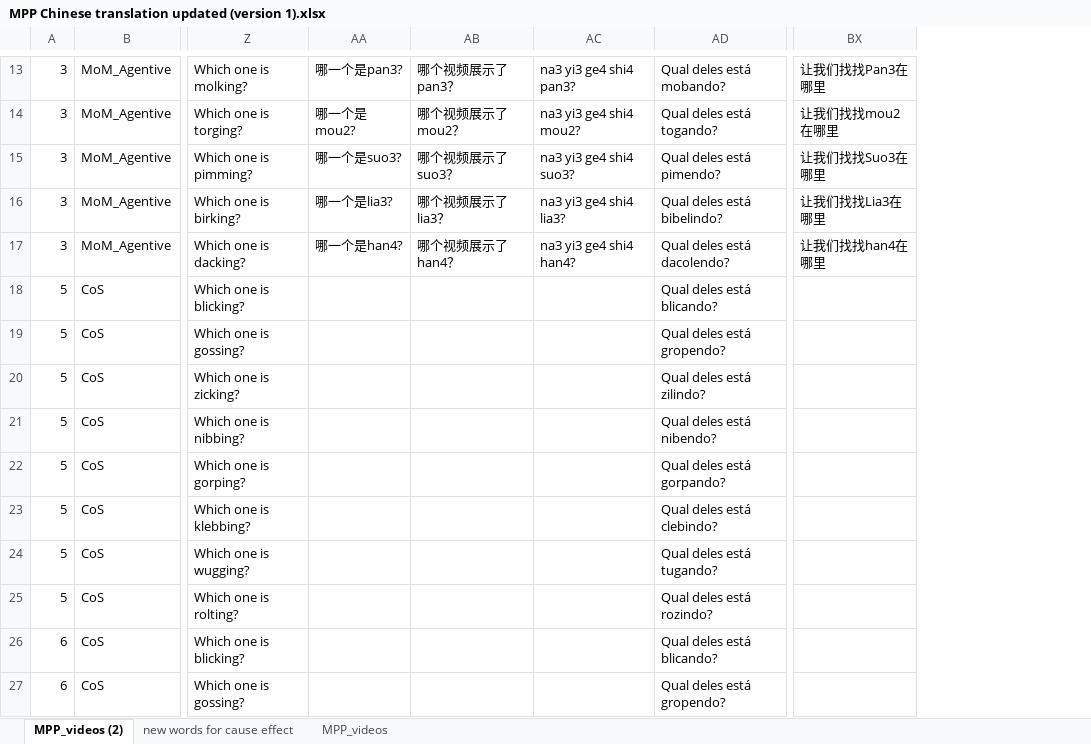
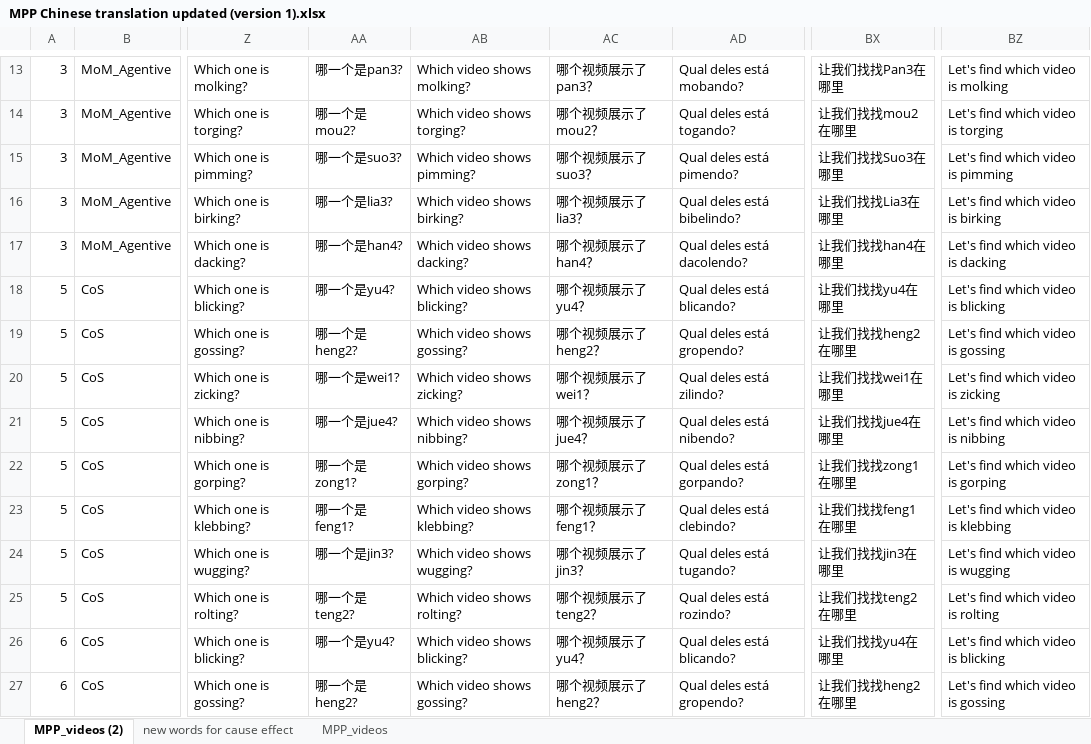
Before and after one commit to kaileez/mannerpathChinese, an Excel workbook: MPP Chinese translation updated (version 1).xlsx, sheet MPP_videos (2), drawn as a sheet; only a part is shown, gaps mark what is left out; values as stored, in another font and other column widths than the file's, no cell formats; removed rows and columns are numbered as before the commit, all else as after; the diff covers the shown part only; the diff names each change by its address in the sheet, - before the commit and + after, or states it on an @@ line.

```diff
--- a/MPP Chinese translation updated (version 1).xlsx (sheet MPP_videos (2))
+++ b/MPP Chinese translation updated (version 1).xlsx (sheet MPP_videos (2))
+column AB, rows 13-27: Which video shows molking? | Which video shows torging? | Which video shows pimming? | Which video shows birking? | Which video shows dacking? | Which video shows blicking? | Which video shows gossing? | Which video shows zicking? | Which video shows nibbing? | Which video shows gorping? | Which video shows klebbing? | Which video shows wugging? | Which video shows rolting? | Which video shows blicking? | Which video shows gossing?
-column AC, rows 13-17: na3 yi3 ge4 shi4 pan3? | na3 yi3 ge4 shi4 mou2? | na3 yi3 ge4 shi4 suo3? | na3 yi3 ge4 shi4 lia3? | na3 yi3 ge4 shi4 han4?
+column BZ, rows 13-27: Let's find which video is molking | Let's find which video is torging | Let's find which video is pimming | Let's find which video is birking | Let's find which video is dacking | Let's find which video is blicking | Let's find which video is gossing | Let's find which video is zicking | Let's find which video is nibbing | Let's find which video is gorping | Let's find which video is klebbing | Let's find which video is wugging | Let's find which video is rolting | Let's find which video is blicking | Let's find which video is gossing
-AA18: (empty)
+AA18: 哪一个是yu4?
-AC18: (empty)
+AC18: 哪个视频展示了yu4？
-BX18: (empty)
+BX18: 让我们找找yu4在哪里
-AA19: (empty)
+AA19: 哪一个是heng2?
-AC19: (empty)
+AC19: 哪个视频展示了heng2？
-BX19: (empty)
+BX19: 让我们找找heng2在哪里
-AA20: (empty)
+AA20: 哪一个是wei1?
-AC20: (empty)
+AC20: 哪个视频展示了wei1？
-BX20: (empty)
+BX20: 让我们找找wei1在哪里
-AA21: (empty)
+AA21: 哪一个是jue4?
-AC21: (empty)
+AC21: 哪个视频展示了jue4？
-BX21: (empty)
+BX21: 让我们找找jue4在哪里
-AA22: (empty)
+AA22: 哪一个是zong1?
-AC22: (empty)
+AC22: 哪个视频展示了zong1？
-BX22: (empty)
+BX22: 让我们找找zong1在哪里
-AA23: (empty)
+AA23: 哪一个是feng1?
-AC23: (empty)
+AC23: 哪个视频展示了feng1？
-BX23: (empty)
+BX23: 让我们找找feng1在哪里
-AA24: (empty)
+AA24: 哪一个是jin3?
-AC24: (empty)
+AC24: 哪个视频展示了jin3？
-BX24: (empty)
+BX24: 让我们找找jin3在哪里
-AA25: (empty)
+AA25: 哪一个是teng2?
-AC25: (empty)
+AC25: 哪个视频展示了teng2？
-BX25: (empty)
+BX25: 让我们找找teng2在哪里
-AA26: (empty)
+AA26: 哪一个是yu4?
-AC26: (empty)
+AC26: 哪个视频展示了yu4？
-BX26: (empty)
+BX26: 让我们找找yu4在哪里
-AA27: (empty)
+AA27: 哪一个是heng2?
-AC27: (empty)
+AC27: 哪个视频展示了heng2？
-BX27: (empty)
+BX27: 让我们找找heng2在哪里
```
Also changed, not shown: 20 edited cells elsewhere in this sheet, cell formats, 45 other files.
